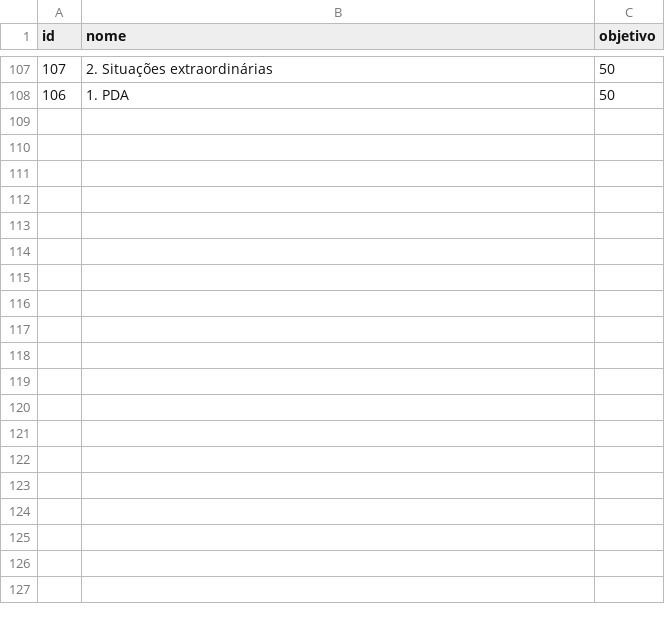
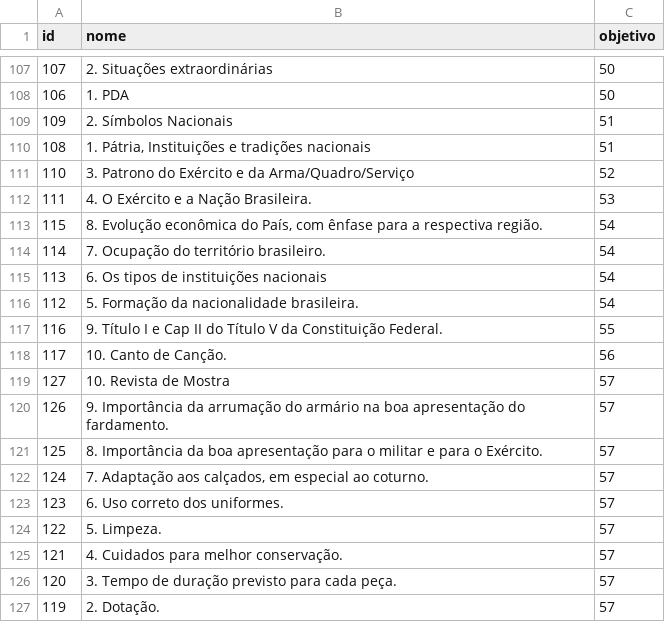
Before and after one commit to teofanesp12/eb_django, a CSV file: data/pp/04 - Assunto.csv, drawn as a sheet; only a part is shown, gaps mark what is left out; the diff covers the shown part only; the diff names each change by its address in the sheet, - before the commit and + after, or states it on an @@ line.

```diff
--- a/data/pp/04 - Assunto.csv
+++ b/data/pp/04 - Assunto.csv
+row 109: 109 | 2. Símbolos Nacionais | 51
+row 110: 108 | 1. Pátria, Instituições e tradições nacionais | 51
+row 111: 110 | 3. Patrono do Exército e da Arma/Quadro/Serviço | 52
+row 112: 111 | 4. O Exército e a Nação Brasileira. | 53
+row 113: 115 | 8. Evolução econômica do País, com ênfase para a respectiva região. | 54
+row 114: 114 | 7. Ocupação do território brasileiro. | 54
+row 115: 113 | 6. Os tipos de instituições nacionais | 54
+row 116: 112 | 5. Formação da nacionalidade brasileira. | 54
+row 117: 116 | 9. Título I e Cap II do Título V da Constituição Federal. | 55
+row 118: 117 | 10. Canto de Canção. | 56
+row 119: 127 | 10. Revista de Mostra | 57
+row 120: 126 | 9. Importância da arrumação do armário na boa apresentação do fardamento. | 57
+row 121: 125 | 8. Importância da boa apresentação para o militar e para o Exército. | 57
+row 122: 124 | 7. Adaptação aos calçados, em especial ao coturno. | 57
+row 123: 123 | 6. Uso correto dos uniformes. | 57
+row 124: 122 | 5. Limpeza. | 57
+row 125: 121 | 4. Cuidados para melhor conservação. | 57
+row 126: 120 | 3. Tempo de duração previsto para cada peça. | 57
+row 127: 119 | 2. Dotação. | 57
```
Also changed, not shown: 28 added rows elsewhere in this file, data/pp/05 - SubAssunto.csv, 2 other files.
